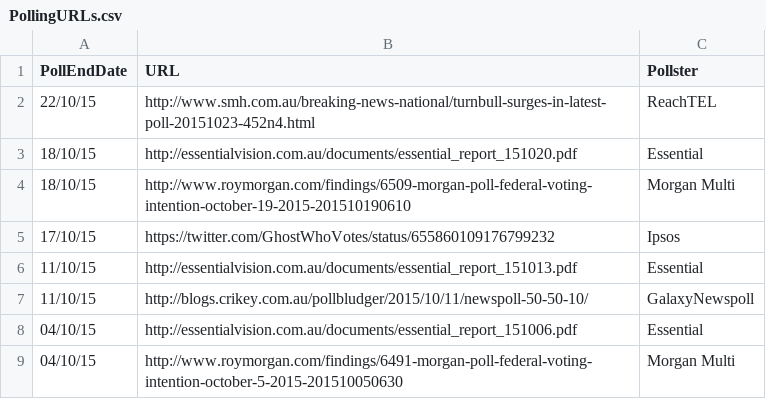
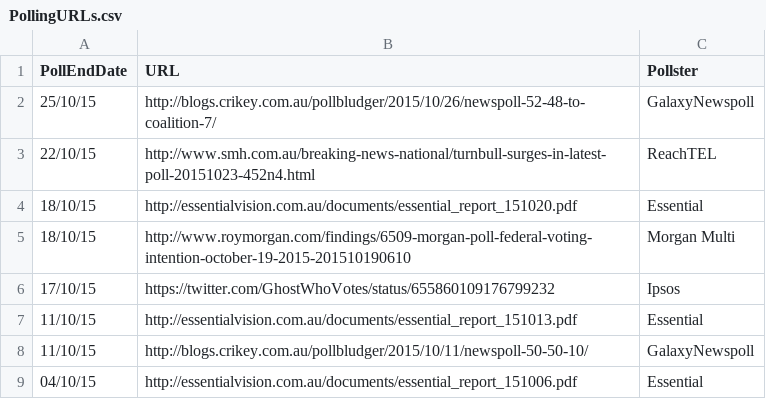
Before and after one commit to PhantomTrend/ptcode, a CSV file: PollingData/PollingURLs.csv, drawn as a sheet; only a part is shown; the shorter side is filled out with more unchanged rows.

Commit message:
Newspoll 27 Oct

```diff
--- a/PollingData/PollingURLs.csv
+++ b/PollingData/PollingURLs.csv
@@ -1,2 +1,3 @@
 PollEndDate,URL,Pollster
+25/10/15,http://blogs.crikey.com.au/pollbludger/2015/10/26/newspoll-52-48-to-coalition-7/,GalaxyNewspoll
 22/10/15,http://www.smh.com.au/breaking-news-national/turnbull-surges-in-latest-poll-20151023-452n4.html,ReachTEL
```
Also changed, not shown: PollingData/National2ppData.csv, PollingData/NationalData.csv.
